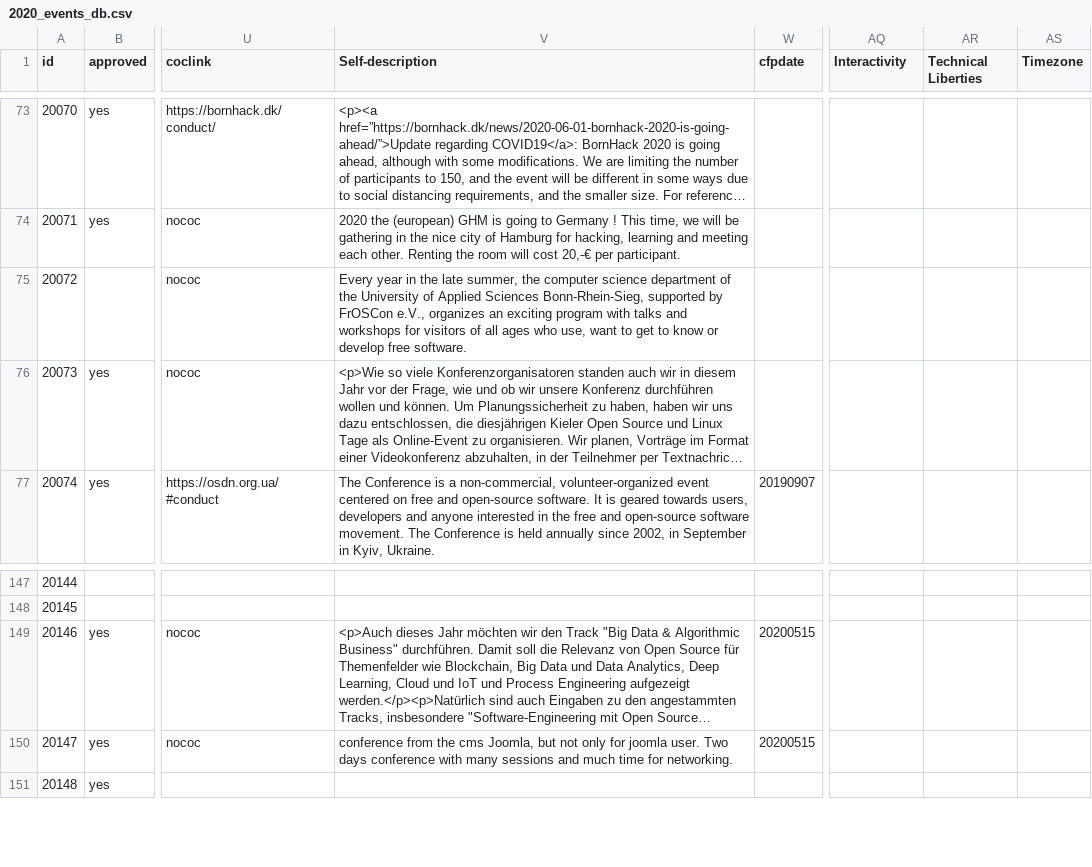
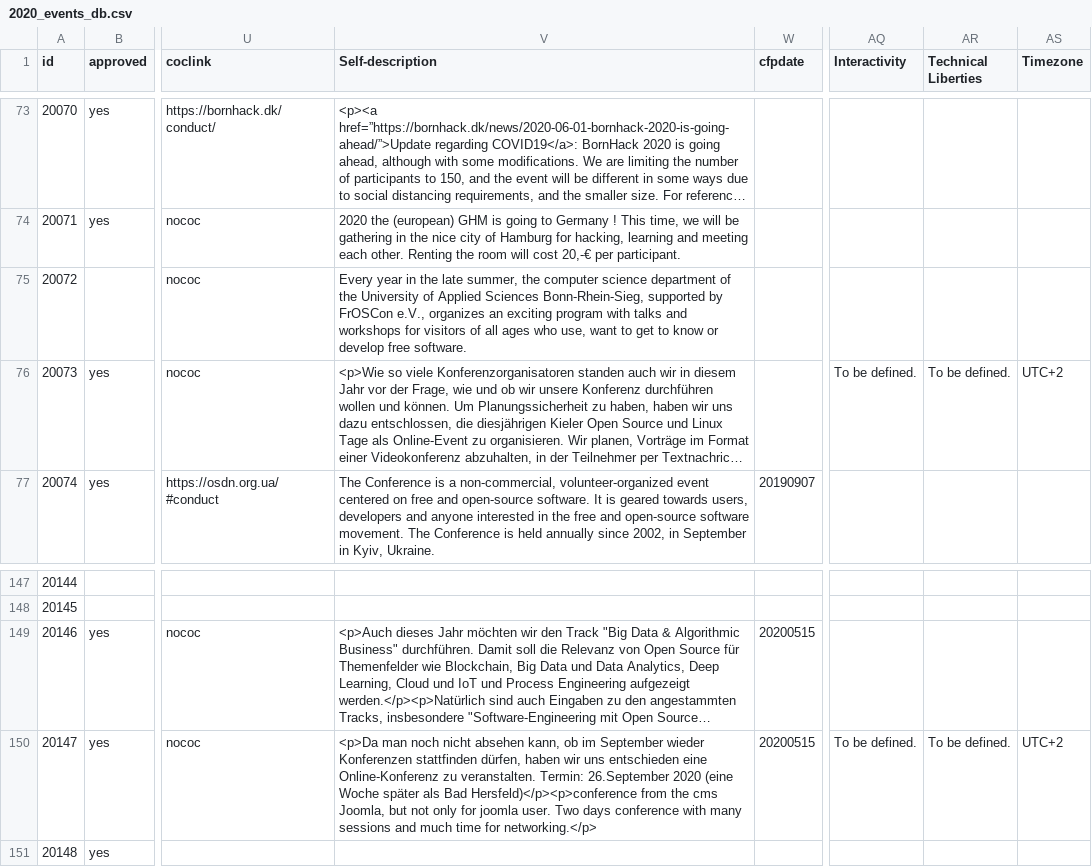
Before and after one commit to foss-events/website, a CSV file: data/2020_events_db.csv, drawn as a sheet; only a part is shown, gaps mark what is left out; long unchanged cells end in …; the diff names each change by its address in the sheet, - before the commit and + after, or states it on an @@ line.

Commit message:
updating joomly

```diff
--- a/data/2020_events_db.csv
+++ b/data/2020_events_db.csv
-AQ76 (Interactivity): (empty)
+AQ76 (Interactivity): To be defined.
-AR76 (Technical Liberties): (empty)
+AR76 (Technical Liberties): To be defined.
-AS76 (Timezone): (empty)
+AS76 (Timezone): UTC+2
-V150 (Self-description): conference from the cms Joomla, but not only for joomla user. Two days conference with many sessions and much time for networking.
+V150 (Self-description): <p>Da man noch nicht absehen kann, ob im September wieder Konferenzen stattfinden dürfen, haben wir uns entschieden eine Online-Konferenz zu veranstalten. Termin: 26.September 2020 (eine Woche später als Bad Hersfeld)</p><p>conference from the cms Joomla, but not only for joomla user. Two days conference with many sessions and much time for networking.</p>
-AQ150 (Interactivity): (empty)
+AQ150 (Interactivity): To be defined.
-AR150 (Technical Liberties): (empty)
+AR150 (Technical Liberties): To be defined.
-AS150 (Timezone): (empty)
+AS150 (Timezone): UTC+2
```
